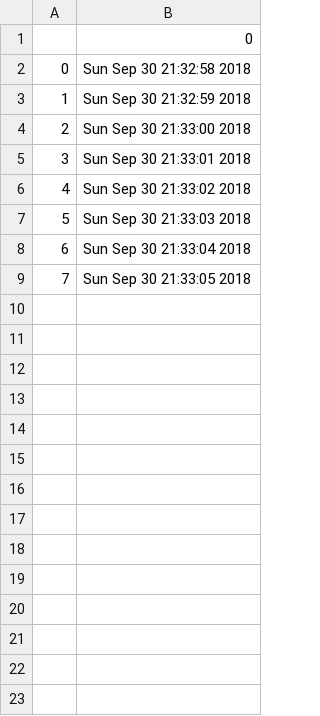
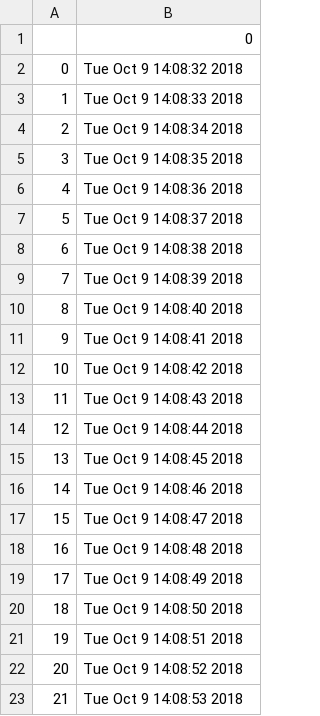
Before and after one commit to jardanys/FaceRecognition_project, a CSV file: FechaHora.csv, drawn as a sheet.

```diff
--- a/FechaHora.csv
+++ b/FechaHora.csv
@@ -1,9 +1,23 @@
 ,0
-0,Sun Sep 30 21:32:58 2018
-1,Sun Sep 30 21:32:59 2018
-2,Sun Sep 30 21:33:00 2018
-3,Sun Sep 30 21:33:01 2018
-4,Sun Sep 30 21:33:02 2018
-5,Sun Sep 30 21:33:03 2018
-6,Sun Sep 30 21:33:04 2018
-7,Sun Sep 30 21:33:05 2018
+0,Tue Oct  9 14:08:32 2018
+1,Tue Oct  9 14:08:33 2018
+2,Tue Oct  9 14:08:34 2018
+3,Tue Oct  9 14:08:35 2018
+4,Tue Oct  9 14:08:36 2018
+5,Tue Oct  9 14:08:37 2018
+6,Tue Oct  9 14:08:38 2018
+7,Tue Oct  9 14:08:39 2018
+8,Tue Oct  9 14:08:40 2018
+9,Tue Oct  9 14:08:41 2018
+10,Tue Oct  9 14:08:42 2018
+11,Tue Oct  9 14:08:43 2018
+12,Tue Oct  9 14:08:44 2018
+13,Tue Oct  9 14:08:45 2018
+14,Tue Oct  9 14:08:46 2018
+15,Tue Oct  9 14:08:47 2018
+16,Tue Oct  9 14:08:48 2018
+17,Tue Oct  9 14:08:49 2018
+18,Tue Oct  9 14:08:50 2018
+19,Tue Oct  9 14:08:51 2018
+20,Tue Oct  9 14:08:52 2018
+21,Tue Oct  9 14:08:53 2018
```
Also changed, not shown: 6 other files.
